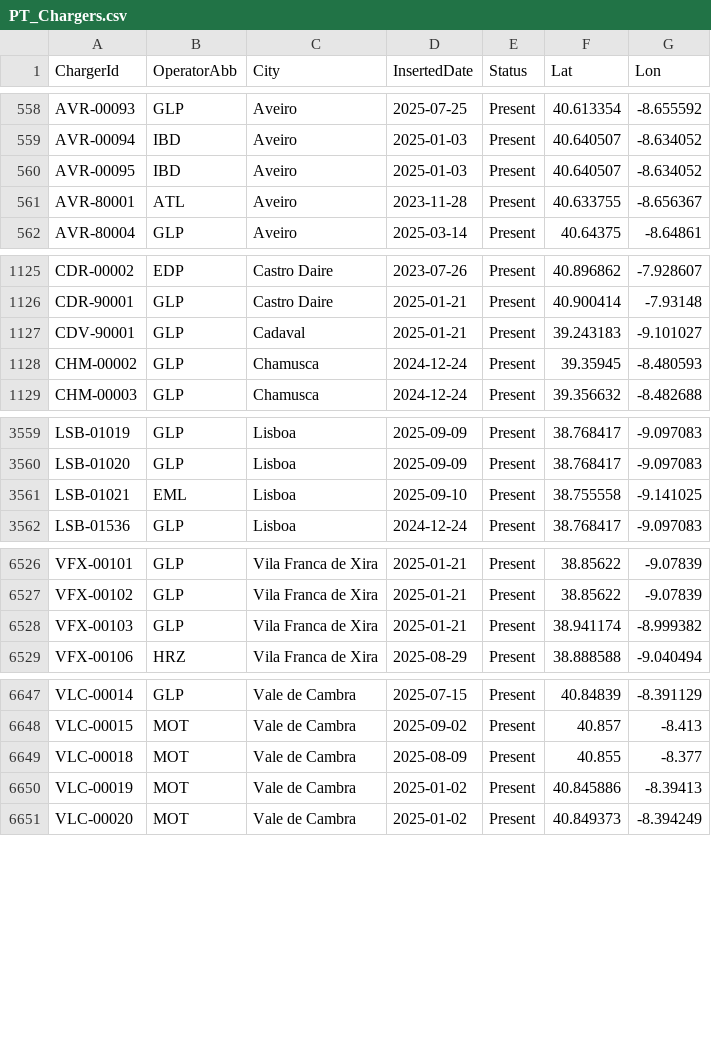
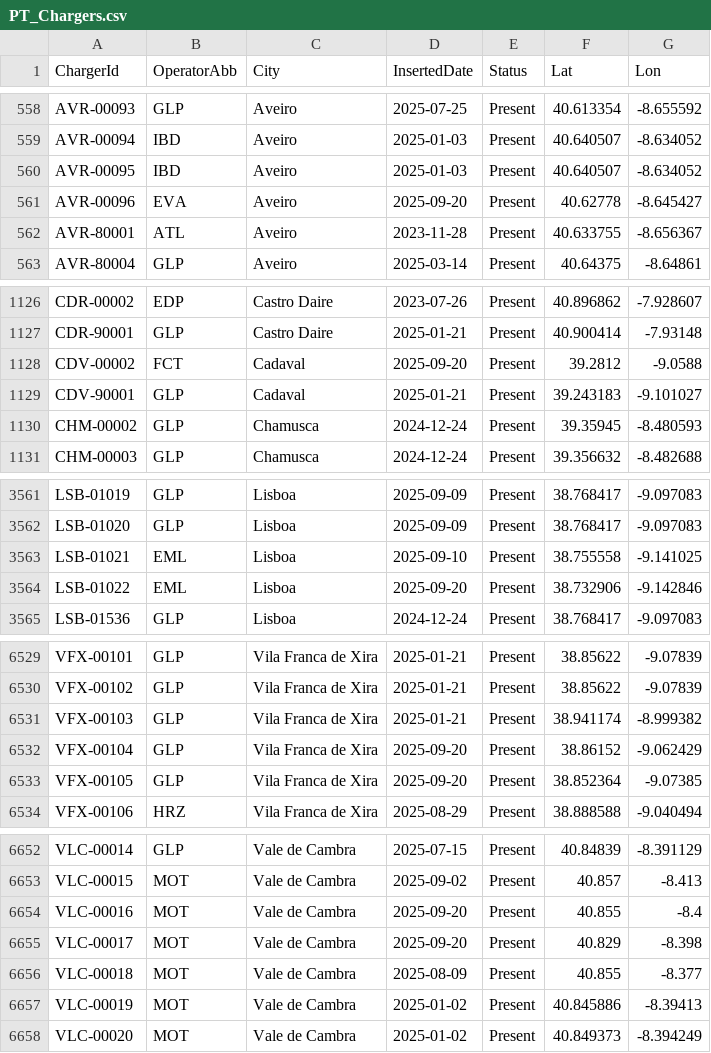
Before and after one commit to pmreis/emobility, a CSV file: data/outputs/PT_Chargers.csv, drawn as a sheet; only a part is shown, gaps mark what is left out; the diff covers the shown part only; the diff names each change by its address in the sheet, - before the commit and + after, or states it on an @@ line.

```diff
--- a/data/outputs/PT_Chargers.csv
+++ b/data/outputs/PT_Chargers.csv
+row 561: AVR-00096 | EVA | Aveiro | 2025-09-20 | Present | 40.62778 | -8.645427
+row 1128: CDV-00002 | FCT | Cadaval | 2025-09-20 | Present | 39.2812 | -9.0588
+row 3564: LSB-01022 | EML | Lisboa | 2025-09-20 | Present | 38.732906 | -9.142846
+row 6532: VFX-00104 | GLP | Vila Franca de Xira | 2025-09-20 | Present | 38.86152 | -9.062429
+row 6533: VFX-00105 | GLP | Vila Franca de Xira | 2025-09-20 | Present | 38.852364 | -9.07385
+row 6654: VLC-00016 | MOT | Vale de Cambra | 2025-09-20 | Present | 40.855 | -8.4
+row 6655: VLC-00017 | MOT | Vale de Cambra | 2025-09-20 | Present | 40.829 | -8.398
```
Also changed, not shown: 9 edited cells elsewhere in this file, data/outputs/PT_Chargers_New_Today.csv, data/outputs/PT_Chargers_Per_Municipality.csv, 5 other files.
